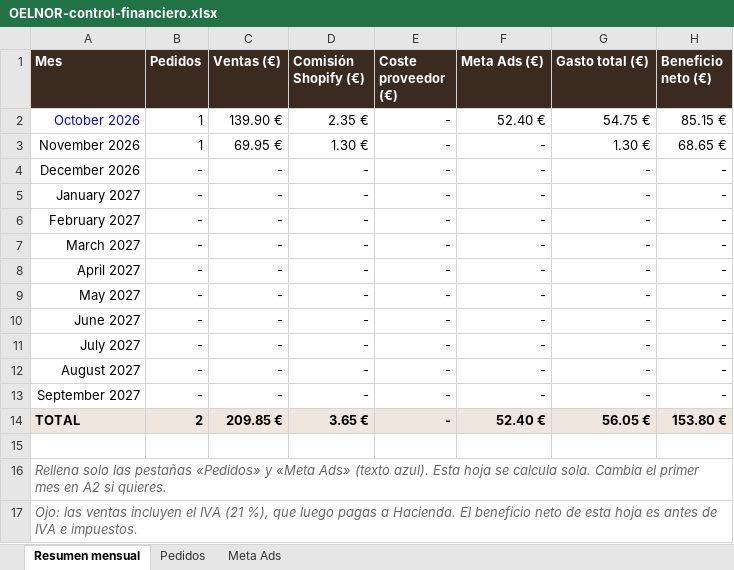
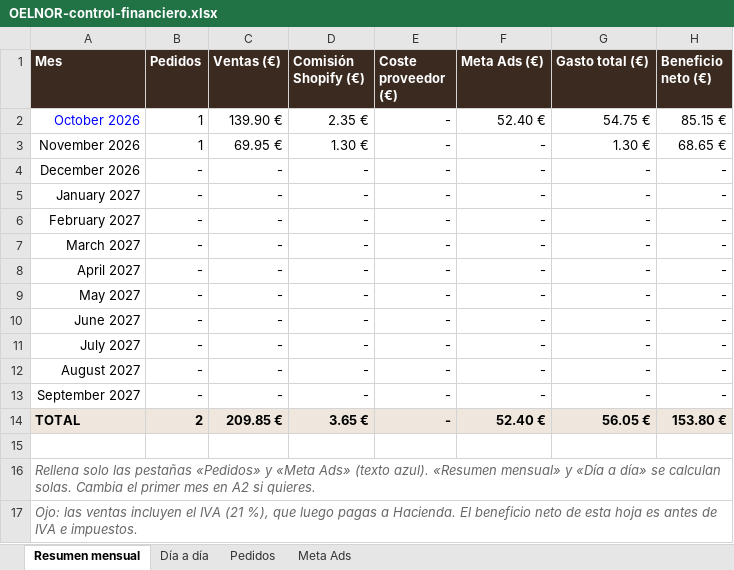
Before and after one commit to oinatzlecanda-svg/Proyecto, an Excel workbook: docs/finanzas/OELNOR-control-financiero.xlsx, sheet Resumen mensual, drawn as a sheet; values as stored, in another font and other column widths than the file's, no borders; the diff names each change by its address in the sheet, - before the commit and + after, or states it on an @@ line.

```diff
--- a/docs/finanzas/OELNOR-control-financiero.xlsx (sheet Resumen mensual)
+++ b/docs/finanzas/OELNOR-control-financiero.xlsx (sheet Resumen mensual)
+sheet tab: Día a día
-A16 (Mes): …(texto azul). Esta hoja se calcula sola. Cambia el…
+A16 (Mes): …(texto azul). «Resumen mensual» y «Día a día» se calculan solas. Cambia el…
```
